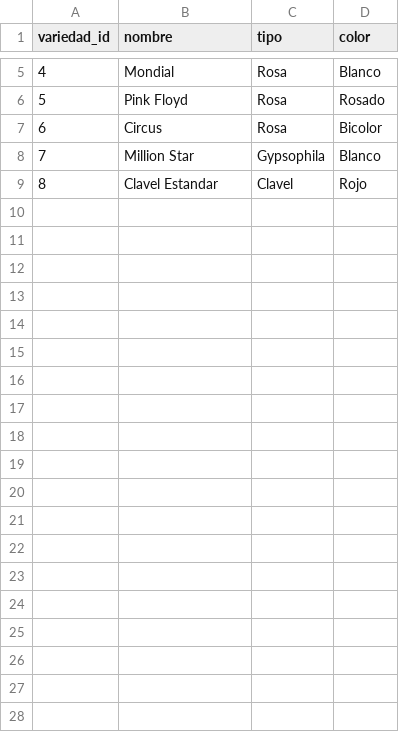
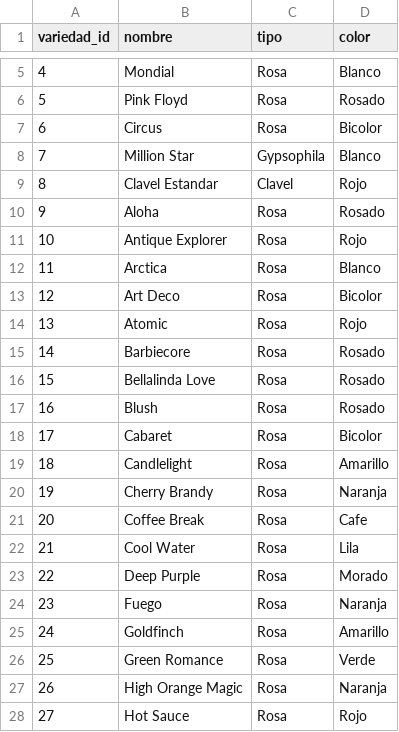
Before and after one commit to EderCabascango/Floricola-Analytics, a CSV file: data/raw/variedad.csv, drawn as a sheet; only a part is shown, gaps mark what is left out; the diff covers the shown part only; the diff names each change by its address in the sheet, - before the commit and + after, or states it on an @@ line.

Commit message:
feat: escalar catalogo a 41 variedades y 70 bloques para mayor realismo

```diff
--- a/data/raw/variedad.csv
+++ b/data/raw/variedad.csv
+row 10: 9 | Aloha | Rosa | Rosado
+row 11: 10 | Antique Explorer | Rosa | Rojo
+row 12: 11 | Arctica | Rosa | Blanco
+row 13: 12 | Art Deco | Rosa | Bicolor
+row 14: 13 | Atomic | Rosa | Rojo
+row 15: 14 | Barbiecore | Rosa | Rosado
+row 16: 15 | Bellalinda Love | Rosa | Rosado
+row 17: 16 | Blush | Rosa | Rosado
+row 18: 17 | Cabaret | Rosa | Bicolor
+row 19: 18 | Candlelight | Rosa | Amarillo
+row 20: 19 | Cherry Brandy | Rosa | Naranja
+row 21: 20 | Coffee Break | Rosa | Cafe
+row 22: 21 | Cool Water | Rosa | Lila
+row 23: 22 | Deep Purple | Rosa | Morado
+row 24: 23 | Fuego | Rosa | Naranja
+row 25: 24 | Goldfinch | Rosa | Amarillo
+row 26: 25 | Green Romance | Rosa | Verde
+row 27: 26 | High Orange Magic | Rosa | Naranja
+row 28: 27 | Hot Sauce | Rosa | Rojo
```
Also changed, not shown: 14 added rows elsewhere in this file, data/raw/agencia_carga.csv, data/raw/bloque.csv, 7 other files.
